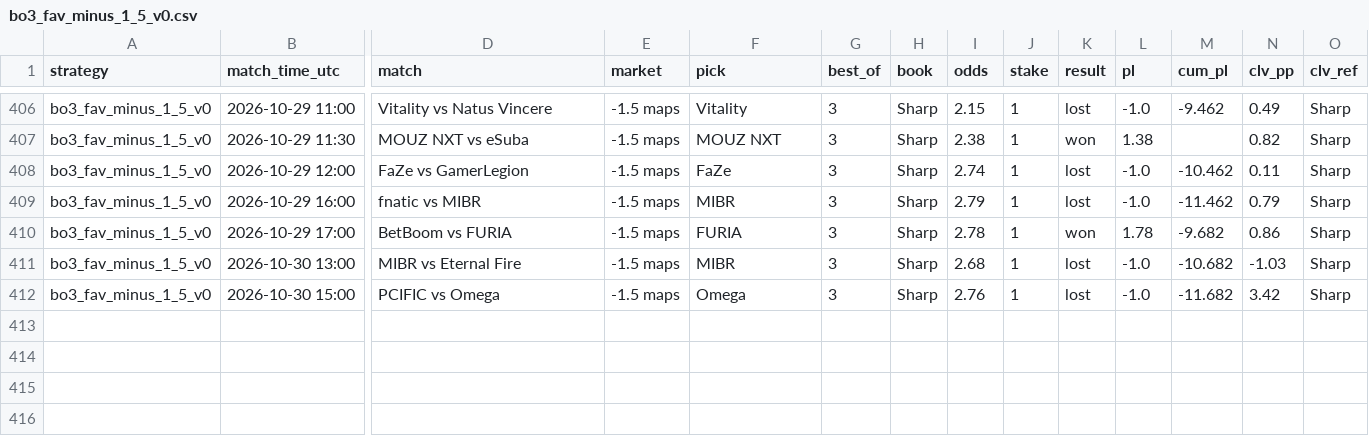
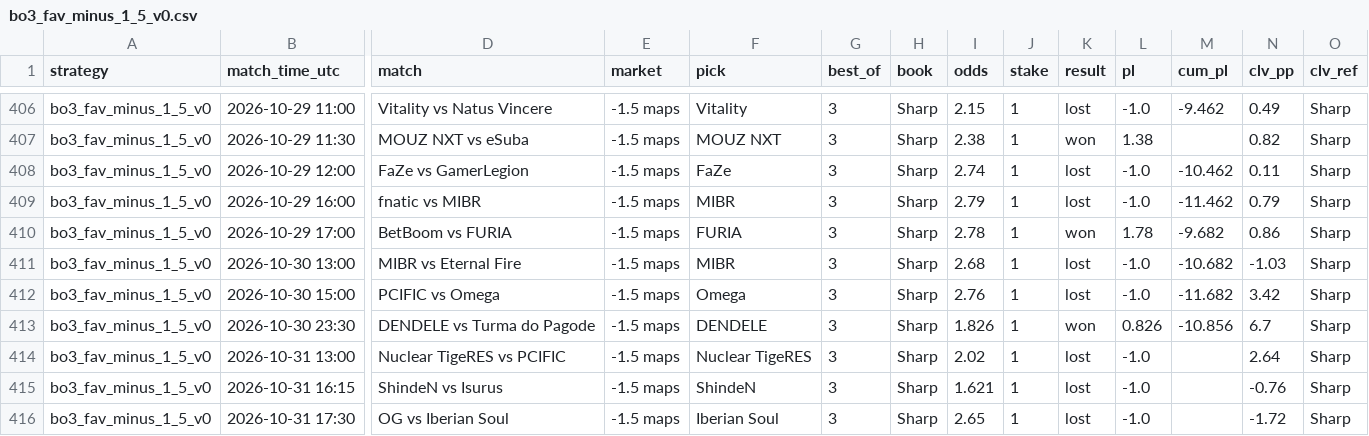
Before and after one commit to hyprcs/cs2hub, a CSV file: strategies/data/bo3_fav_minus_1_5_v0.csv, drawn as a sheet; only a part is shown, gaps mark what is left out; rows hold the shown columns only; the diff names each change by its address in the sheet, - before the commit and + after, or states it on an @@ line.

```diff
--- a/strategies/data/bo3_fav_minus_1_5_v0.csv
+++ b/strategies/data/bo3_fav_minus_1_5_v0.csv
+row 413: bo3_fav_minus_1_5_v0 | 2026-10-30 23:30 | DENDELE vs Turma do Pagode | -1.5 maps | DENDELE | 3 | Sharp | 1.826 | 1 | won | 0.826 | -10.856 | 6.7 | Sharp
+row 414: bo3_fav_minus_1_5_v0 | 2026-10-31 13:00 | Nuclear TigeRES vs PCIFIC | -1.5 maps | Nuclear TigeRES | 3 | Sharp | 2.02 | 1 | lost | -1.0 |  | 2.64 | Sharp
+row 415: bo3_fav_minus_1_5_v0 | 2026-10-31 16:15 | ShindeN vs Isurus | -1.5 maps | ShindeN | 3 | Sharp | 1.621 | 1 | lost | -1.0 |  | -0.76 | Sharp
+row 416: bo3_fav_minus_1_5_v0 | 2026-10-31 17:30 | OG vs Iberian Soul | -1.5 maps | Iberian Soul | 3 | Sharp | 2.65 | 1 | lost | -1.0 |  | -1.72 | Sharp
```
Also changed, not shown: picks/data/summary.csv, strategies/data/all.csv, 9 other files.
